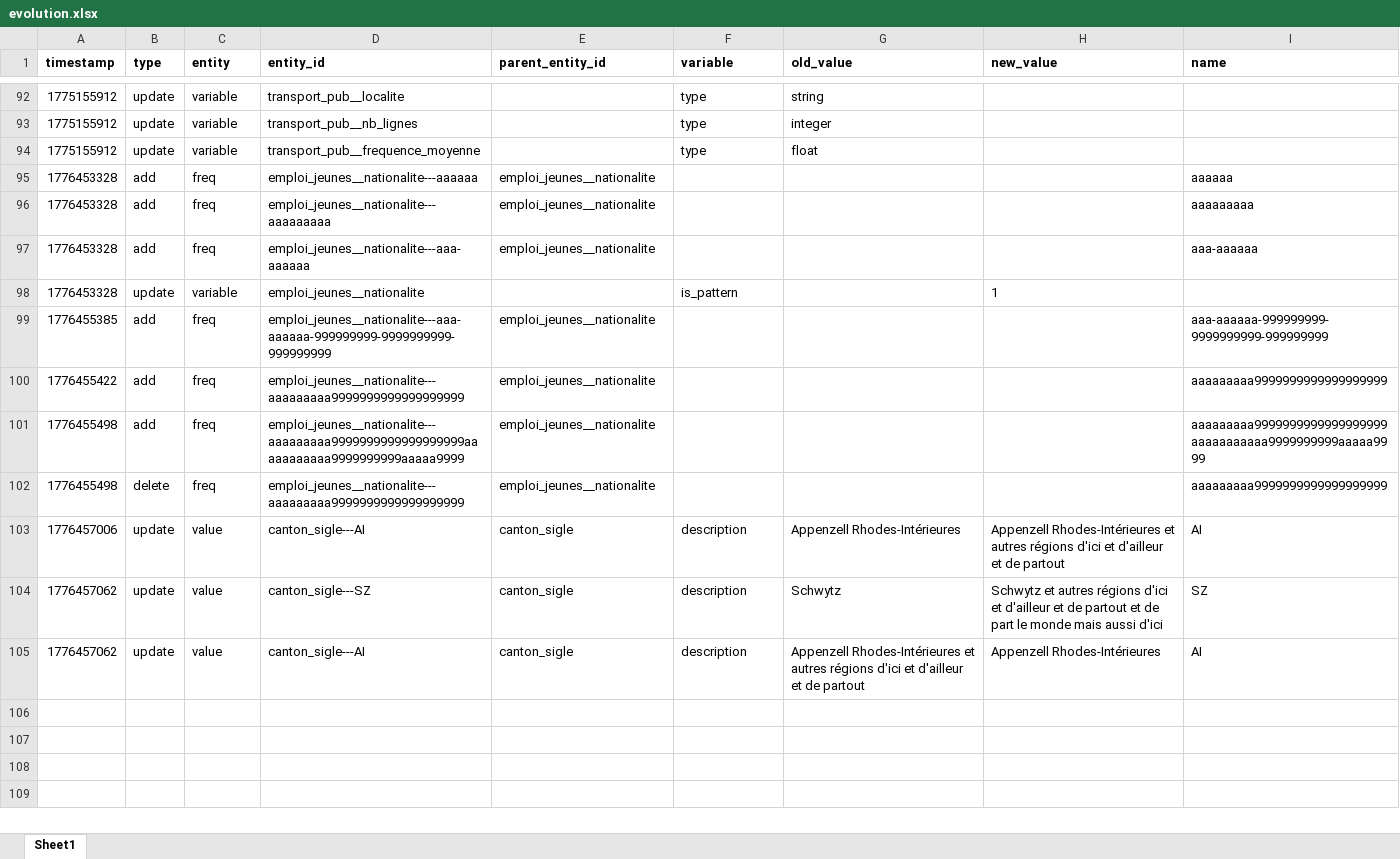
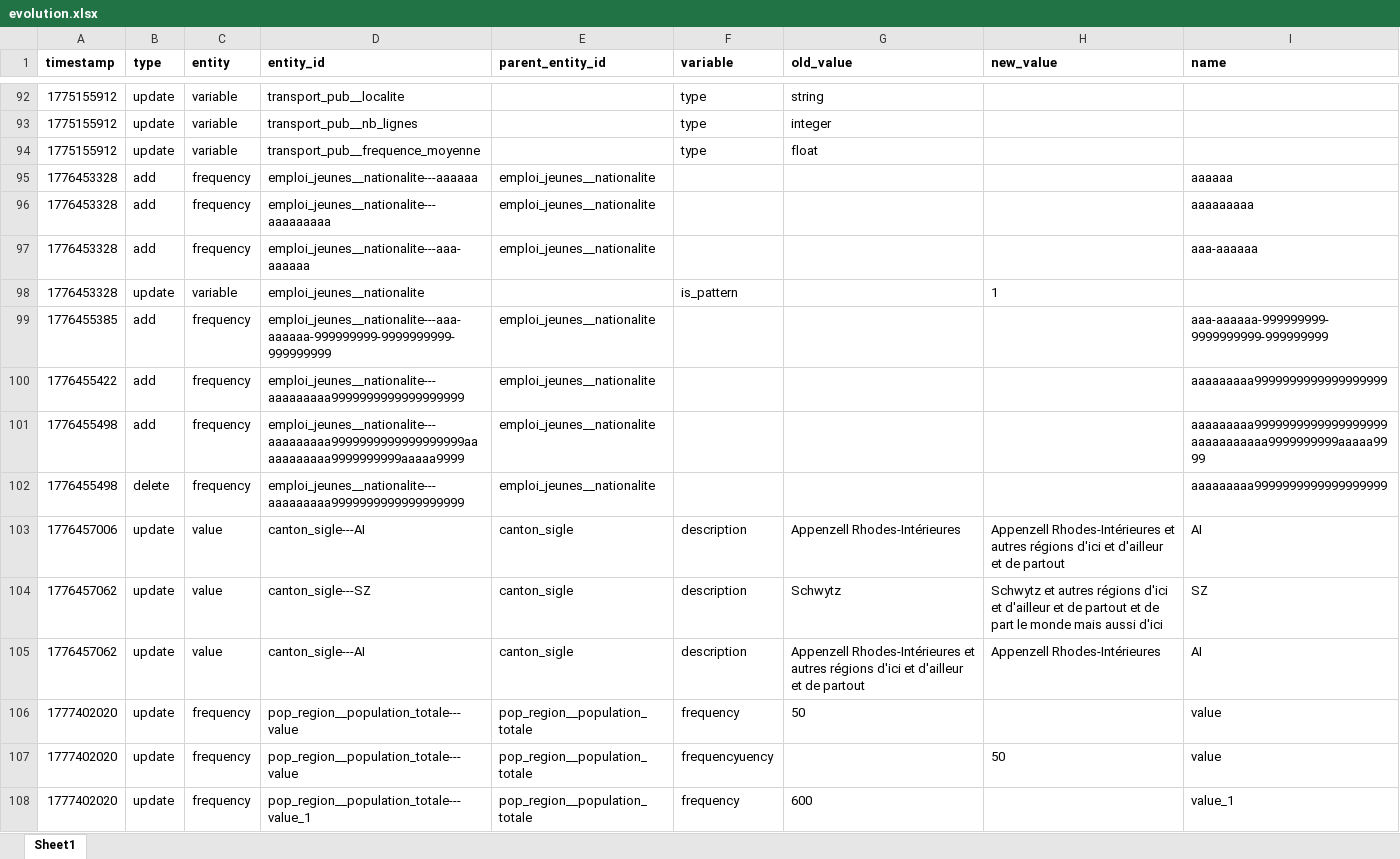
Before and after one commit to datannur/datannur, an Excel workbook: public/data/db-source/evolution.xlsx, sheet Sheet1, drawn as a sheet; only a part is shown, gaps mark what is left out; values as stored, in another font and other column widths than the file's, no borders; the diff covers the shown part only; the diff names each change by its address in the sheet, - before the commit and + after, or states it on an @@ line.

Commit message:
update evolution for frequency rename

```diff
--- a/public/data/db-source/evolution.xlsx (sheet Sheet1)
+++ b/public/data/db-source/evolution.xlsx (sheet Sheet1)
-C95:C97 (entity): freq
+C95:C97 (entity): frequency
-C99:C102 (entity): freq
+C99:C102 (entity): frequency
+row 106: 1777402020 | update | frequency | pop_region__population_totale---value | pop_region__population_totale | frequency | 50 |  | value
+row 107: 1777402020 | update | frequency | pop_region__population_totale---value | pop_region__population_totale | frequencyuency |  | 50 | value
+row 108: 1777402020 | update | frequency | pop_region__population_totale---value_1 | pop_region__population_totale | frequency | 600 |  | value_1
```
Also changed, not shown: 46 added rows elsewhere in this sheet, 2 other files.
